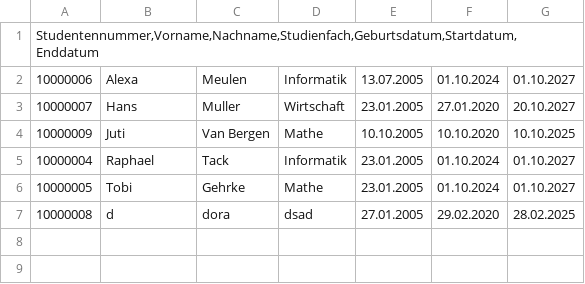
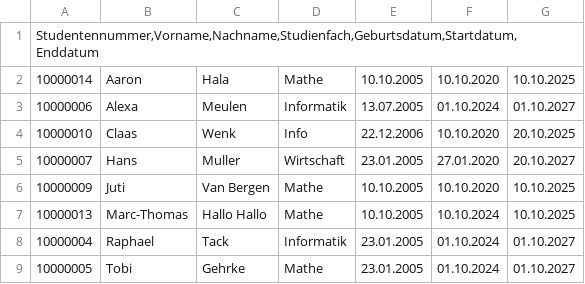
Before and after one commit to Mr-Robotiko/Studentenverwaltung_C_DHBW, a CSV file: students.csv, drawn as a sheet.

```diff
--- a/students.csv
+++ b/students.csv
@@ -1,7 +1,9 @@
 Studentennummer,Vorname,Nachname,Studienfach,Geburtsdatum,Startdatum,Enddatum
+10000014;Aaron;Hala;Mathe;10.10.2005;10.10.2020;10.10.2025
 10000006;Alexa;Meulen;Informatik;13.07.2005;01.10.2024;01.10.2027
+10000010;Claas;Wenk;Info;22.12.2006;10.10.2020;20.10.2025
 10000007;Hans;Muller;Wirtschaft;23.01.2005;27.01.2020;20.10.2027
 10000009;Juti;Van Bergen;Mathe;10.10.2005;10.10.2020;10.10.2025
+10000013;Marc-Thomas;Hallo Hallo;Mathe;10.10.2005;10.10.2024;10.10.2025
 10000004;Raphael;Tack;Informatik;23.01.2005;01.10.2024;01.10.2027
 10000005;Tobi;Gehrke;Mathe;23.01.2005;01.10.2024;01.10.2027
-10000008;d;dora;dsad;27.01.2005;29.02.2020;28.02.2025
```
Also changed, not shown: 2 other files.
